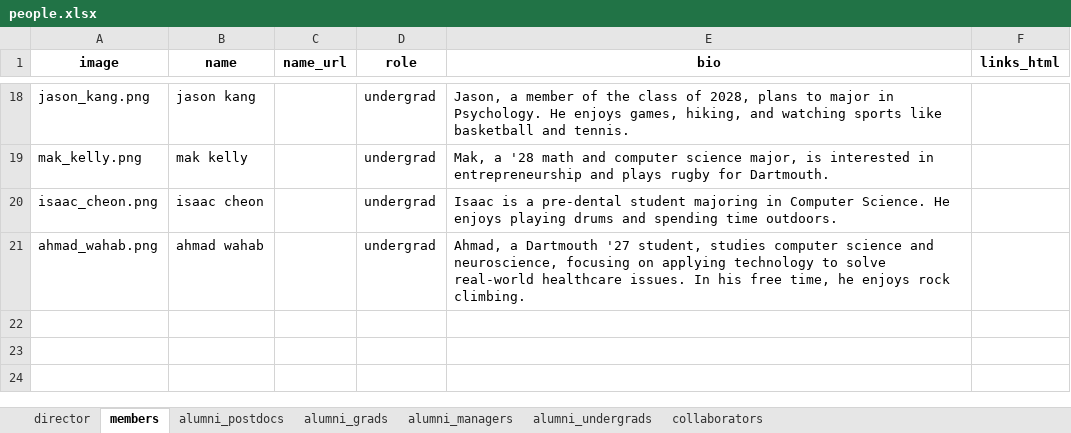
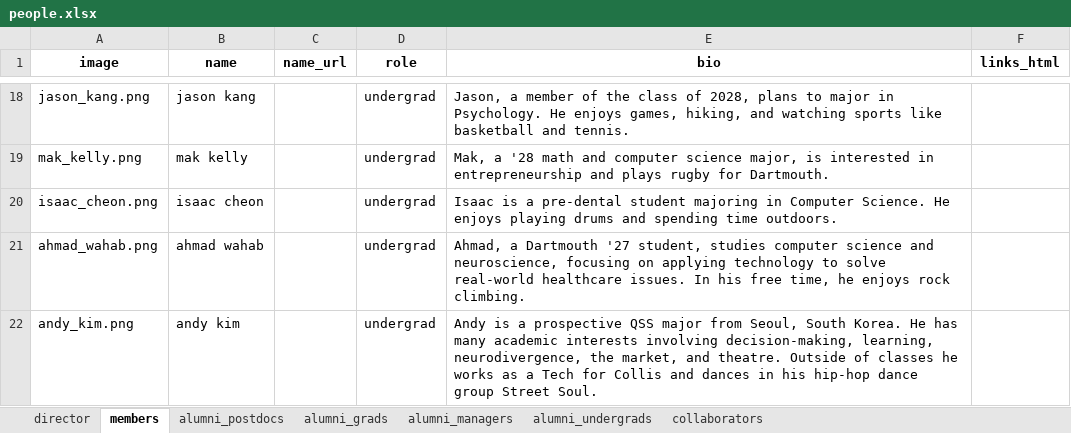
Before and after one commit to ContextLab/contextlab.github.io, an Excel workbook: data/people.xlsx, sheet members, drawn as a sheet; only a part is shown, gaps mark what is left out; values as stored, in another font and other column widths than the file's, no borders; the diff names each change by its address in the sheet, - before the commit and + after, or states it on an @@ line.

```diff
--- a/data/people.xlsx (sheet members)
+++ b/data/people.xlsx (sheet members)
+row 22: andy_kim.png | andy kim |  | undergrad | Andy is a prospective QSS major from Seoul, South Korea. He has many academic interests involving decision-making, learning, neurodivergence, the market, and theatre. Outside of classes he works as a Tech for Collis and dances in his hip-hop dance group Street Soul.
```
Also changed, not shown: sheet alumni_undergrads, 5 other files.
